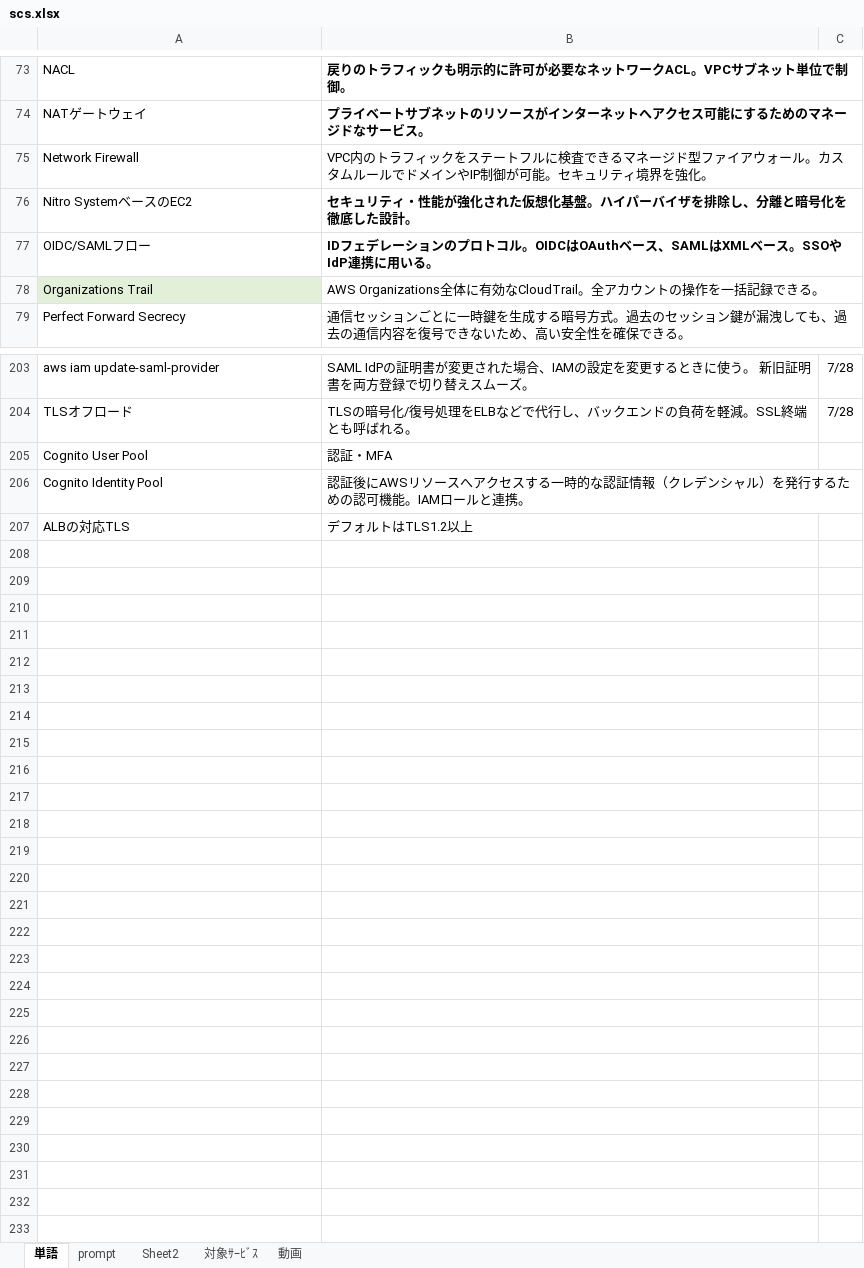
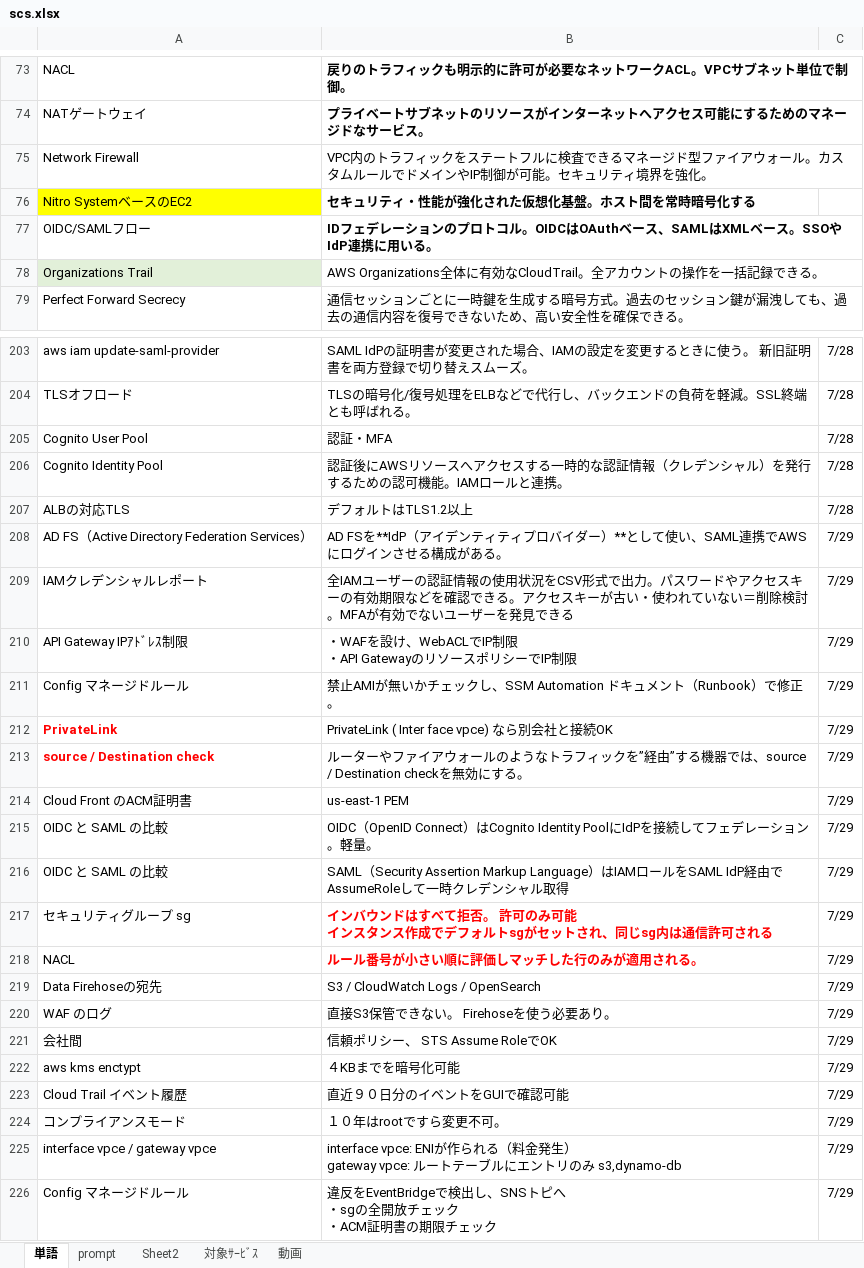
Before and after one commit to kiri0408/gtoj, an Excel workbook: scs.xlsx, sheet 単語, drawn as a sheet; only a part is shown, gaps mark what is left out; values as stored, in another font and other column widths than the file's, no borders; ↵ is a line break in a cell; the diff covers the shown part only; the diff names each change by its address in the sheet, - before the commit and + after, or states it on an @@ line.

Commit message:
Add files via upload

```diff
--- a/scs.xlsx (sheet 単語)
+++ b/scs.xlsx (sheet 単語)
-A76 fill: none
+A76 fill: #FFFF00
-B76: セキュリティ・性能が強化された仮想化基盤。ハイパーバイザを排除し、分離と暗号化を徹底した設計。
+B76: セキュリティ・性能が強化された仮想化基盤。ホスト間を常時暗号化する
-C205:C207: (empty)
+C205:C207: 7/28
+row 208: AD FS（Active Directory Federation Services） | AD FSを**IdP（アイデンティティプロバイダー）**として使い、SAML連携でAWSにログインさせる構成がある。 | 7/29
+row 209: IAMクレデンシャルレポート | 全IAMユーザーの認証情報の使用状況をCSV形式で出力。パスワードやアクセスキーの有効期限などを確認できる。アクセスキーが古い・使われていない＝削除検討。MFAが有効でないユーザーを発見できる | 7/29
+row 210: API Gateway IPｱﾄﾞﾚｽ制限 | ・WAFを設け、WebACLでIP制限 ↵ ・API GatewayのリソースポリシーでIP制限 | 7/29
+row 211: Config マネージドルール | 禁止AMIが無いかチェックし、SSM Automation ドキュメント（Runbook）で修正。 | 7/29
+row 212: PrivateLink | PrivateLink ( Inter face vpce) なら別会社と接続OK | 7/29
+row 213: source / Destination check | ルーターやファイアウォールのようなトラフィックを”経由”する機器では、source / Destination checkを無効にする。 | 7/29
+row 214: Cloud Front のACM証明書 | us-east-1 PEM | 7/29
+row 215: OIDC と SAML の比較 | OIDC（OpenID Connect）はCognito Identity PoolにIdPを接続してフェデレーション。軽量。 | 7/29
+row 216: OIDC と SAML の比較 | SAML（Security Assertion Markup Language）はIAMロールをSAML IdP経由でAssumeRoleして一時クレデンシャル取得 | 7/29
+row 217: セキュリティグループ sg | インバウンドはすべて拒否。 許可のみ可能 ↵ インスタンス作成でデフォルトsgがセットされ、同じsg内は通信許可される | 7/29
+row 218: NACL | ルール番号が小さい順に評価しマッチした行のみが適用される。 | 7/29
+row 219: Data Firehoseの宛先 | S3 / CloudWatch Logs / OpenSearch | 7/29
+row 220: WAF のログ | 直接S3保管できない。 Firehoseを使う必要あり。 | 7/29
+row 221: 会社間 | 信頼ポリシー、 STS Assume RoleでOK | 7/29
+row 222: aws kms enctypt | ４KBまでを暗号化可能 | 7/29
+row 223: Cloud Trail イベント履歴 | 直近９０日分のイベントをGUIで確認可能 | 7/29
+row 224: コンプライアンスモード | １０年はrootですら変更不可。 | 7/29
+row 225: interface vpce / gateway vpce | interface vpce: ENIが作られる（料金発生） ↵ gateway vpce: ルートテーブルにエントリのみ s3,dynamo-db | 7/29
+row 226: Config マネージドルール | 違反をEventBridgeで検出し、SNSトピへ ↵ ・sgの全開放チェック ↵ ・ACM証明書の期限チェック | 7/29
```
Also changed, not shown: 2 edited cells and cell formats elsewhere in this sheet.
